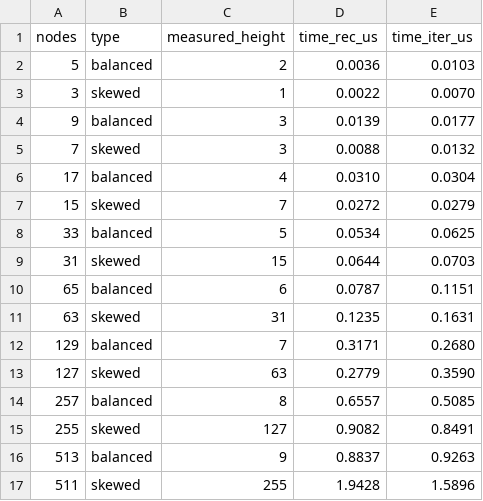
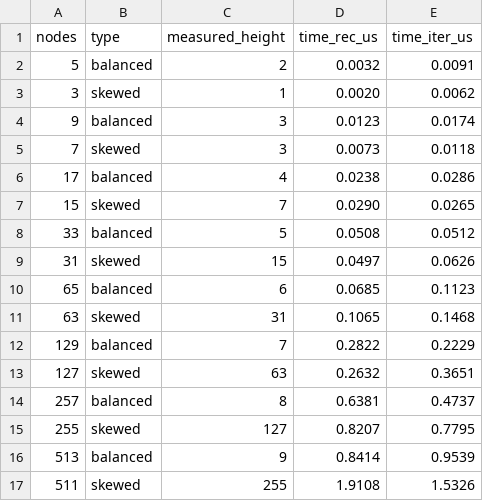
Before and after one commit to AKarmakar-codes/Logic-Assignment-26-27, a CSV file: Part-A/analysis/data/benchmark_height.csv, drawn as a sheet.

```diff
--- a/Part-A/analysis/data/benchmark_height.csv
+++ b/Part-A/analysis/data/benchmark_height.csv
@@ -1,17 +1,17 @@
 nodes,type,measured_height,time_rec_us,time_iter_us
-5,balanced,2,0.0036,0.0103
-3,skewed,1,0.0022,0.0070
-9,balanced,3,0.0139,0.0177
-7,skewed,3,0.0088,0.0132
-17,balanced,4,0.0310,0.0304
-15,skewed,7,0.0272,0.0279
-33,balanced,5,0.0534,0.0625
-31,skewed,15,0.0644,0.0703
-65,balanced,6,0.0787,0.1151
-63,skewed,31,0.1235,0.1631
-129,balanced,7,0.3171,0.2680
-127,skewed,63,0.2779,0.3590
-257,balanced,8,0.6557,0.5085
-255,skewed,127,0.9082,0.8491
-513,balanced,9,0.8837,0.9263
-511,skewed,255,1.9428,1.5896
+5,balanced,2,0.0032,0.0091
+3,skewed,1,0.0020,0.0062
+9,balanced,3,0.0123,0.0174
+7,skewed,3,0.0073,0.0118
+17,balanced,4,0.0238,0.0286
+15,skewed,7,0.0290,0.0265
+33,balanced,5,0.0508,0.0512
+31,skewed,15,0.0497,0.0626
+65,balanced,6,0.0685,0.1123
+63,skewed,31,0.1065,0.1468
+129,balanced,7,0.2822,0.2229
+127,skewed,63,0.2632,0.3651
+257,balanced,8,0.6381,0.4737
+255,skewed,127,0.8207,0.7795
+513,balanced,9,0.8414,0.9539
+511,skewed,255,1.9108,1.5326
```
Also changed, not shown: Part-A/analysis/data/benchmark_scaling.csv, Part-A/analysis/data/benchmark_traversals.csv, 28 other files.
